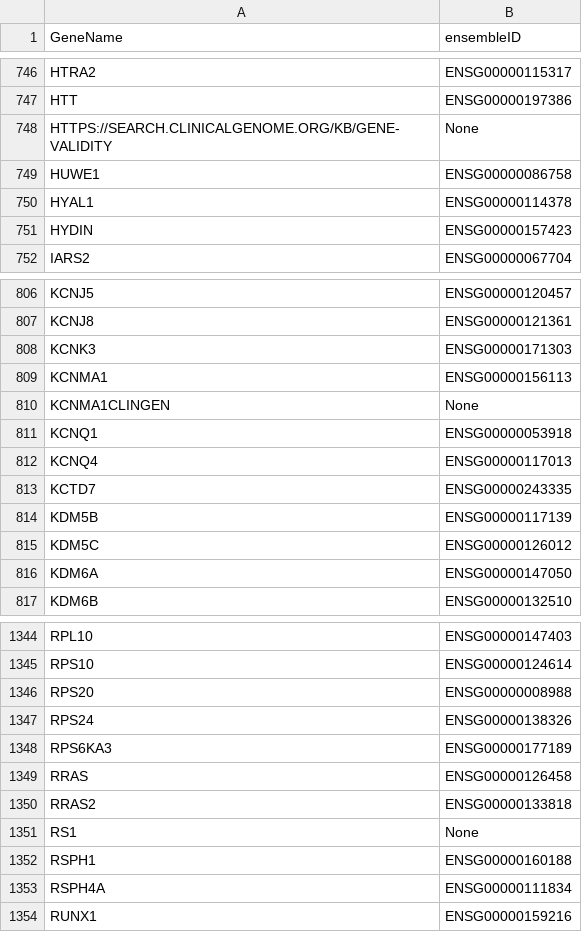
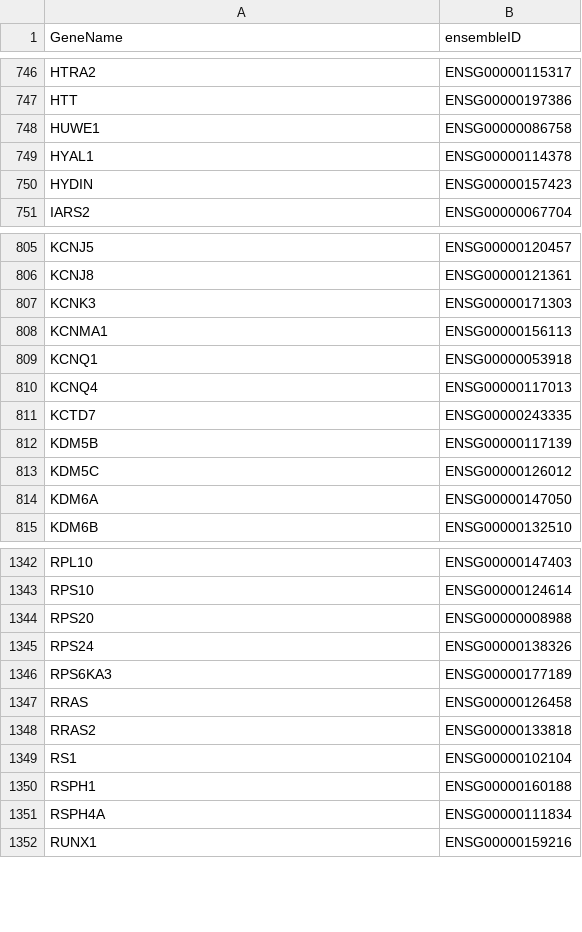
Before and after one commit to collaborativebioinformatics/VariantSurvival, a CSV file: VariantSurvival_package/R/ensembleTogenes.csv, drawn as a sheet; only a part is shown, gaps mark what is left out.

Commit message:
bug fix

```diff
--- a/VariantSurvival_package/R/ensembleTogenes.csv
+++ b/VariantSurvival_package/R/ensembleTogenes.csv
@@ -747,3 +747,2 @@ HTRA2,ENSG00000115317
 HTT,ENSG00000197386
-HTTPS://SEARCH.CLINICALGENOME.ORG/KB/GENE-VALIDITY,None
 HUWE1,ENSG00000086758
@@ -809,3 +808,2 @@ KCNK3,ENSG00000171303
 KCNMA1,ENSG00000156113
-KCNMA1CLINGEN,None
 KCNQ1,ENSG00000053918
@@ -1350,3 +1348,3 @@ RRAS,ENSG00000126458
 RRAS2,ENSG00000133818
-RS1,None
+RS1,ENSG00000102104
 RSPH1,ENSG00000160188
```
